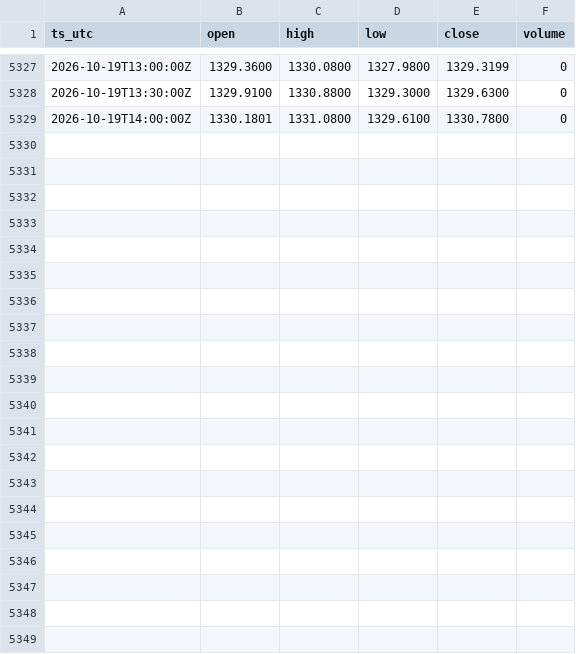
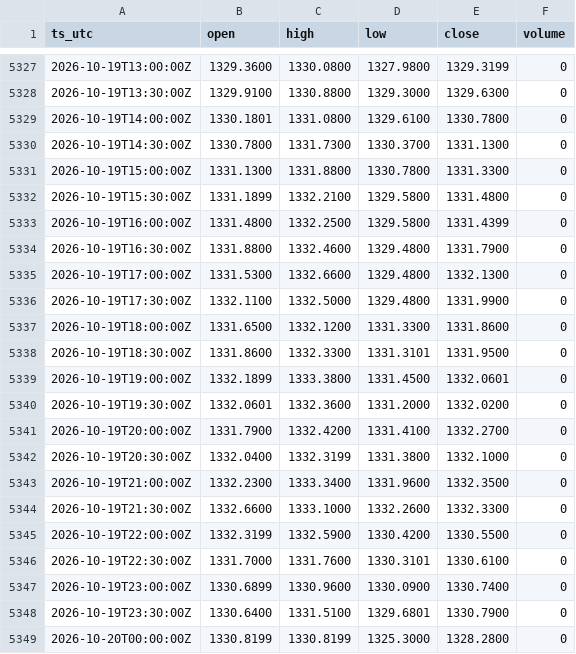
Before and after one commit to OntologyForCapital/skhynix-adr-parity, a CSV file: data/fx_usdkrw.csv, drawn as a sheet; only a part is shown, gaps mark what is left out; the diff names each change by its address in the sheet, - before the commit and + after, or states it on an @@ line.

```diff
--- a/data/fx_usdkrw.csv
+++ b/data/fx_usdkrw.csv
+row 5330: 2026-10-19T14:30:00Z | 1330.7800 | 1331.7300 | 1330.3700 | 1331.1300 | 0
+row 5331: 2026-10-19T15:00:00Z | 1331.1300 | 1331.8800 | 1330.7800 | 1331.3300 | 0
+row 5332: 2026-10-19T15:30:00Z | 1331.1899 | 1332.2100 | 1329.5800 | 1331.4800 | 0
+row 5333: 2026-10-19T16:00:00Z | 1331.4800 | 1332.2500 | 1329.5800 | 1331.4399 | 0
+row 5334: 2026-10-19T16:30:00Z | 1331.8800 | 1332.4600 | 1329.4800 | 1331.7900 | 0
+row 5335: 2026-10-19T17:00:00Z | 1331.5300 | 1332.6600 | 1329.4800 | 1332.1300 | 0
+row 5336: 2026-10-19T17:30:00Z | 1332.1100 | 1332.5000 | 1329.4800 | 1331.9900 | 0
+row 5337: 2026-10-19T18:00:00Z | 1331.6500 | 1332.1200 | 1331.3300 | 1331.8600 | 0
+row 5338: 2026-10-19T18:30:00Z | 1331.8600 | 1332.3300 | 1331.3101 | 1331.9500 | 0
+row 5339: 2026-10-19T19:00:00Z | 1332.1899 | 1333.3800 | 1331.4500 | 1332.0601 | 0
+row 5340: 2026-10-19T19:30:00Z | 1332.0601 | 1332.3600 | 1331.2000 | 1332.0200 | 0
+row 5341: 2026-10-19T20:00:00Z | 1331.7900 | 1332.4200 | 1331.4100 | 1332.2700 | 0
+row 5342: 2026-10-19T20:30:00Z | 1332.0400 | 1332.3199 | 1331.3800 | 1332.1000 | 0
+row 5343: 2026-10-19T21:00:00Z | 1332.2300 | 1333.3400 | 1331.9600 | 1332.3500 | 0
+row 5344: 2026-10-19T21:30:00Z | 1332.6600 | 1333.1000 | 1332.2600 | 1332.3300 | 0
+row 5345: 2026-10-19T22:00:00Z | 1332.3199 | 1332.5900 | 1330.4200 | 1330.5500 | 0
+row 5346: 2026-10-19T22:30:00Z | 1331.7000 | 1331.7600 | 1330.3101 | 1330.6100 | 0
+row 5347: 2026-10-19T23:00:00Z | 1330.6899 | 1330.9600 | 1330.0900 | 1330.7400 | 0
+row 5348: 2026-10-19T23:30:00Z | 1330.6400 | 1331.5100 | 1329.6801 | 1330.7900 | 0
+row 5349: 2026-10-20T00:00:00Z | 1330.8199 | 1330.8199 | 1325.3000 | 1328.2800 | 0
```
Also changed, not shown: data/kr_000660.csv, data/us_skhy.csv.
